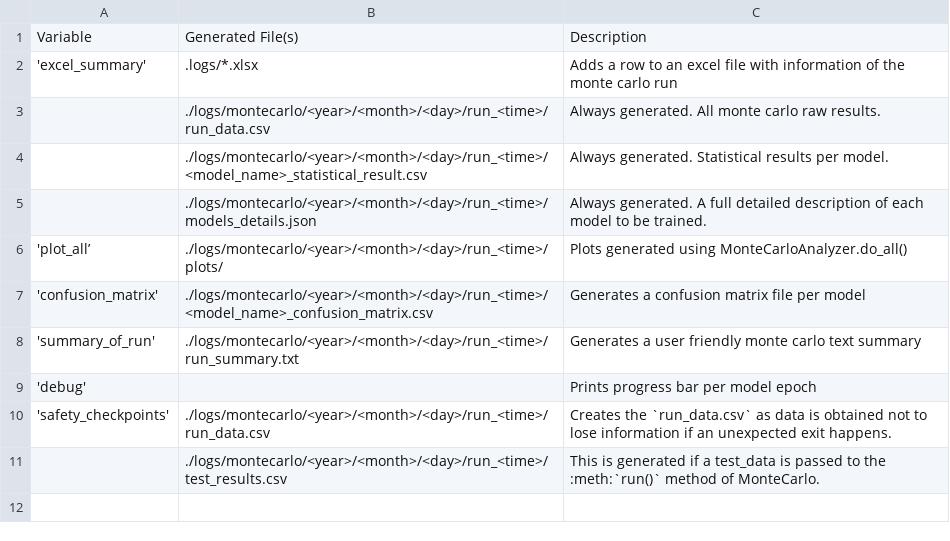
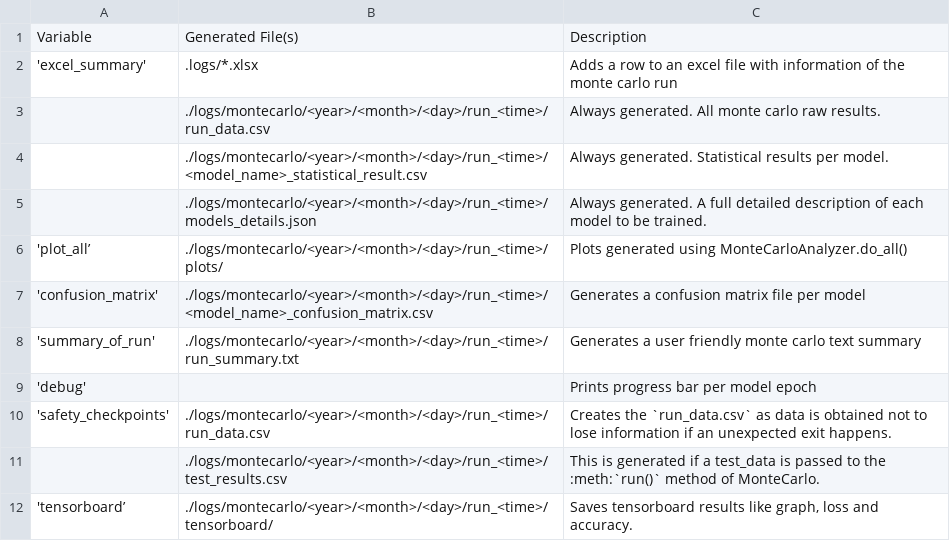
Before and after one commit to NEGU93/cvnn, a CSV file: docs/montecarlo/output_table.csv, drawn as a sheet; the diff names each change by its address in the sheet, - before the commit and + after, or states it on an @@ line.

```diff
--- a/docs/montecarlo/output_table.csv
+++ b/docs/montecarlo/output_table.csv
+row 12: 'tensorboard’ | ./logs/montecarlo/<year>/<month>/<day>/run_<time>/tensorboard/ | Saves tensorboard results like graph, loss and accuracy.
```
Also changed, not shown: 9 other files.
